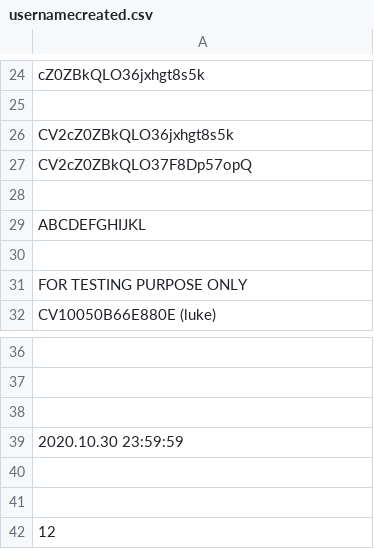
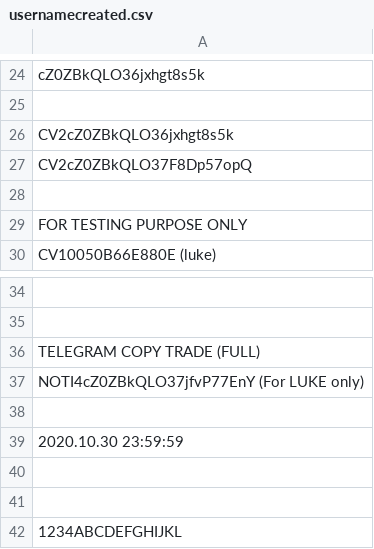
Before and after one commit to infotechniques/infotechniques.github.io, a CSV file: usernamecreated.csv, drawn as a sheet; only a part is shown, gaps mark what is left out; removed rows and columns are numbered as before the commit, all else as after; the diff names each change by its address in the sheet, - before the commit and + after, or states it on an @@ line.

Commit message:
Update usernamecreated.csv

```diff
--- a/usernamecreated.csv
+++ b/usernamecreated.csv
-row 29: ABCDEFGHIJKL
-row 30: (empty)
+row 36: TELEGRAM COPY TRADE (FULL)
+row 37: NOTI4cZ0ZBkQLO37jfvP77EnY (For LUKE only)
-A42: 12
+A42: 1234ABCDEFGHIJKL
```
